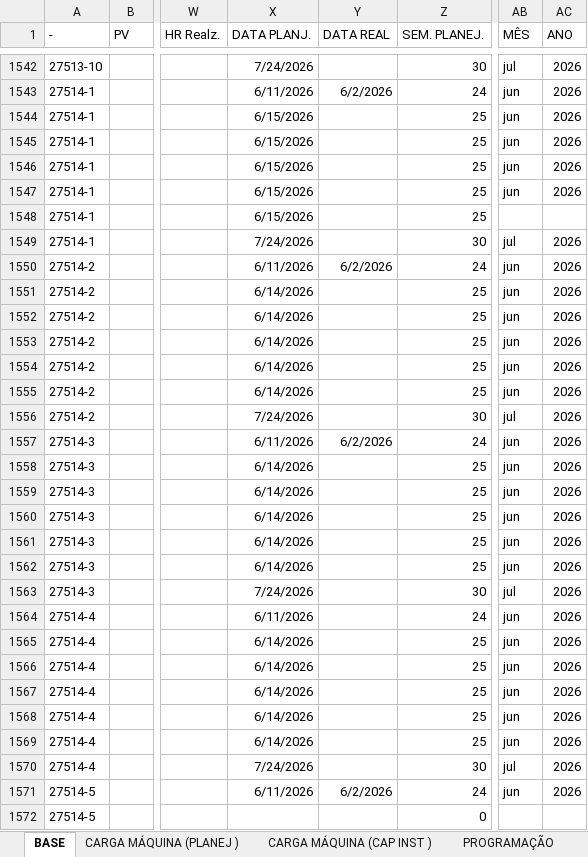
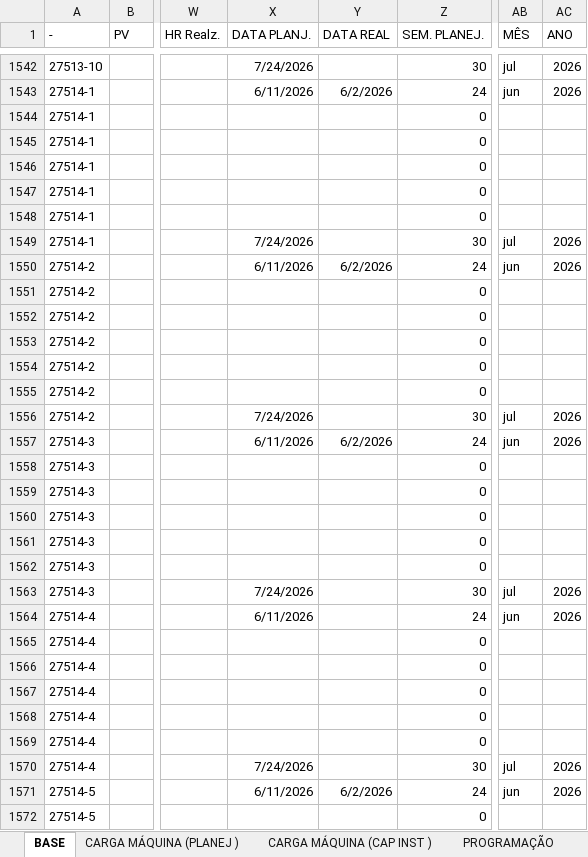
Before and after one commit to gilmarcosta2812200-hash/Progr_MECAL.html, an Excel workbook: PROG. SEMANAL_TESTE.xlsx, sheet BASE, drawn as a sheet; only a part is shown, gaps mark what is left out; values as stored, in another font and other column widths than the file's, no borders; table styles not drawn; the diff covers the shown part only; the diff names each change by its address in the sheet, - before the commit and + after, or states it on an @@ line.

```diff
--- a/PROG. SEMANAL_TESTE.xlsx (sheet BASE)
+++ b/PROG. SEMANAL_TESTE.xlsx (sheet BASE)
-X1544:X1548 (DATA PLANJ.): 6/15/2026
+X1544:X1548 (DATA PLANJ.): (empty)
-Z1544:Z1548 (SEM. PLANEJ.): 25
+Z1544:Z1548 (SEM. PLANEJ.): 0
-AB1544:AB1547 (MÊS): jun
+AB1544:AB1547 (MÊS): (empty)
-AC1544:AC1547 (ANO): 2026
+AC1544:AC1547 (ANO): (empty)
-X1551:X1555 (DATA PLANJ.): 6/14/2026
+X1551:X1555 (DATA PLANJ.): (empty)
-Z1551:Z1555 (SEM. PLANEJ.): 25
+Z1551:Z1555 (SEM. PLANEJ.): 0
-AB1551:AB1555 (MÊS): jun
+AB1551:AB1555 (MÊS): (empty)
-AC1551:AC1555 (ANO): 2026
+AC1551:AC1555 (ANO): (empty)
-X1558:X1562 (DATA PLANJ.): 6/14/2026
+X1558:X1562 (DATA PLANJ.): (empty)
-Z1558:Z1562 (SEM. PLANEJ.): 25
+Z1558:Z1562 (SEM. PLANEJ.): 0
-AB1558:AB1562 (MÊS): jun
+AB1558:AB1562 (MÊS): (empty)
-AC1558:AC1562 (ANO): 2026
+AC1558:AC1562 (ANO): (empty)
-X1565:X1569 (DATA PLANJ.): 6/14/2026
+X1565:X1569 (DATA PLANJ.): (empty)
-Z1565:Z1569 (SEM. PLANEJ.): 25
+Z1565:Z1569 (SEM. PLANEJ.): 0
-AB1565:AB1569 (MÊS): jun
+AB1565:AB1569 (MÊS): (empty)
-AC1565:AC1569 (ANO): 2026
+AC1565:AC1569 (ANO): (empty)
```
Also changed, not shown: 372 edited cells elsewhere in this sheet, sheet PROGRAMAÇÃO, sheet CARGA MÁQUINA (PLANEJ ), sheet CARGA MÁQUINA (CAP INST ), sheet CARTEIRA GERAL - USI.
